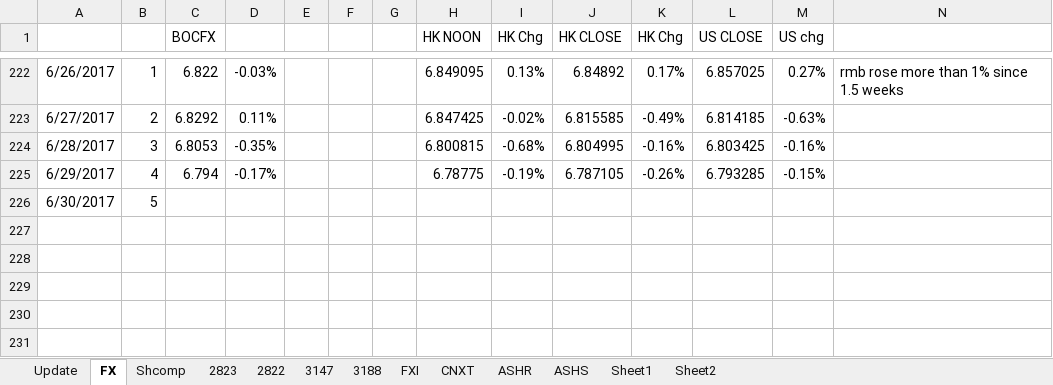
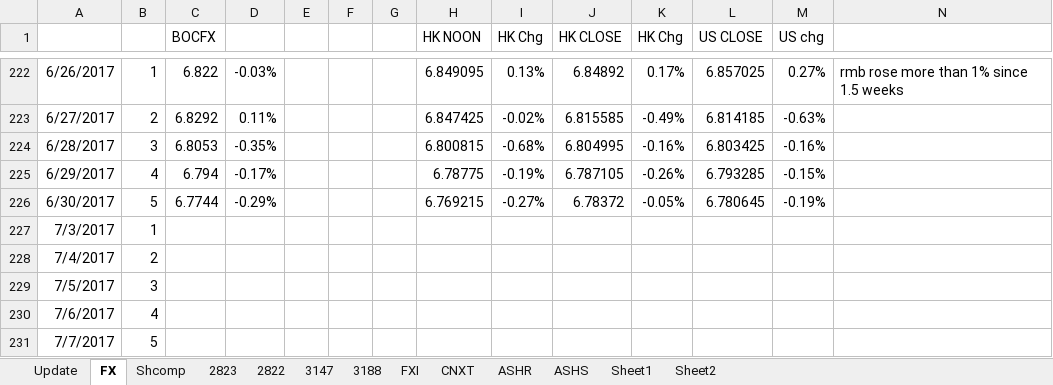
Before and after one commit to lukas1421/tradingFolder, an Excel workbook: Premium and Discount_with macro.xlsm, sheet FX, drawn as a sheet; only a part is shown, gaps mark what is left out; values as stored, in another font and other column widths than the file's, no borders; addresses are those after the commit; the diff names each change by its address in the sheet, - before the commit and + after, or states it on an @@ line.

```diff
--- a/Premium and Discount_with macro.xlsm (sheet FX)
+++ b/Premium and Discount_with macro.xlsm (sheet FX)
+row 226: 6/30/2017 | 5 | 6.7744 | -0.29% |  |  |  | 6.769215 | -0.27% | 6.78372 | -0.05% | 6.780645 | -0.19%
+row 227: 7/3/2017 | 1
+row 228: 7/4/2017 | 2
+row 229: 7/5/2017 | 3
+row 230: 7/6/2017 | 4
-A231: 6/30/2017
+A231: 7/7/2017
```
Also changed, not shown: sheet Update, sheet Shcomp, sheet 2822, sheet 3147, sheet ASHS, sheet ASHR, 4 more sheets, formulas that keep their value, 3 other files.
